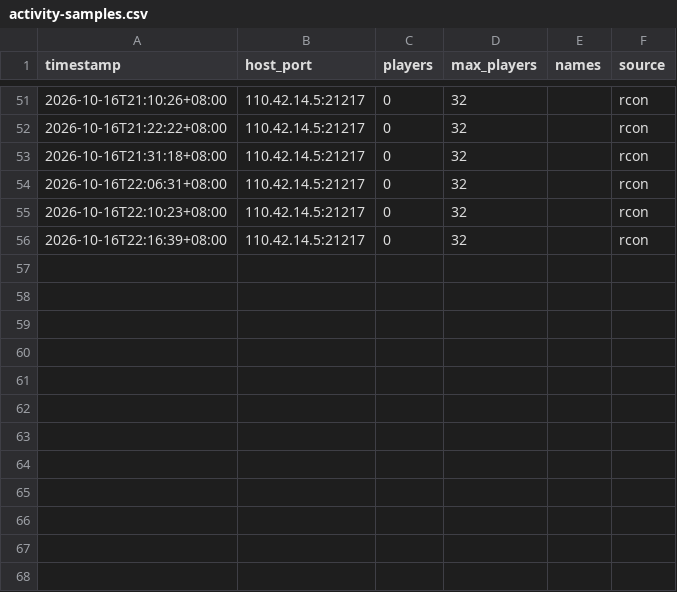
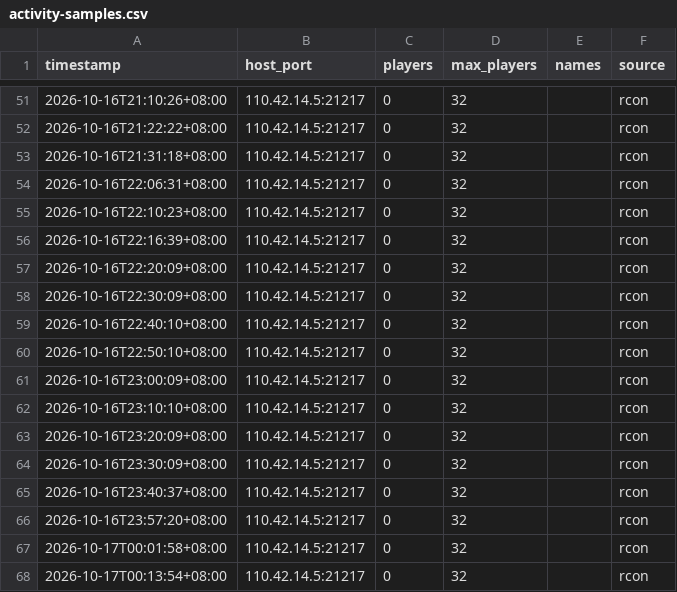
Before and after one commit to lotosbin/project-zomboid-mods, a CSV file: docs/server-ops/activity-samples.csv, drawn as a sheet; only a part is shown, gaps mark what is left out; the diff names each change by its address in the sheet, - before the commit and + after, or states it on an @@ line.

Commit message:
服务器运营：发稿后窗口 22:20-00:14 共 12 点全 0/32（B 站 22:09-22:11 发出后约 2 小时内无人进服）；今晚累计 25 个读数全 0

```diff
--- a/docs/server-ops/activity-samples.csv
+++ b/docs/server-ops/activity-samples.csv
+row 57: 2026-10-16T22:20:09+08:00 | 110.42.14.5:21217 | 0 | 32 |  | rcon
+row 58: 2026-10-16T22:30:09+08:00 | 110.42.14.5:21217 | 0 | 32 |  | rcon
+row 59: 2026-10-16T22:40:10+08:00 | 110.42.14.5:21217 | 0 | 32 |  | rcon
+row 60: 2026-10-16T22:50:10+08:00 | 110.42.14.5:21217 | 0 | 32 |  | rcon
+row 61: 2026-10-16T23:00:09+08:00 | 110.42.14.5:21217 | 0 | 32 |  | rcon
+row 62: 2026-10-16T23:10:10+08:00 | 110.42.14.5:21217 | 0 | 32 |  | rcon
+row 63: 2026-10-16T23:20:09+08:00 | 110.42.14.5:21217 | 0 | 32 |  | rcon
+row 64: 2026-10-16T23:30:09+08:00 | 110.42.14.5:21217 | 0 | 32 |  | rcon
+row 65: 2026-10-16T23:40:37+08:00 | 110.42.14.5:21217 | 0 | 32 |  | rcon
+row 66: 2026-10-16T23:57:20+08:00 | 110.42.14.5:21217 | 0 | 32 |  | rcon
+row 67: 2026-10-17T00:01:58+08:00 | 110.42.14.5:21217 | 0 | 32 |  | rcon
+row 68: 2026-10-17T00:13:54+08:00 | 110.42.14.5:21217 | 0 | 32 |  | rcon
```
